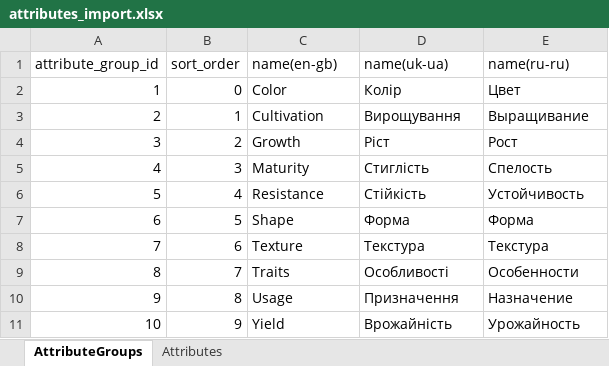
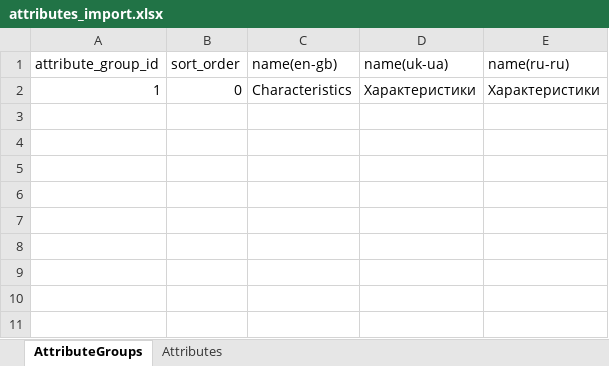
Before and after one commit to volodymyr-hohunskyi/fun-dacha-ui, an Excel workbook: shared/import_data/attributes_import.xlsx, sheet AttributeGroups, drawn as a sheet; values as stored, in another font and other column widths than the file's, no borders; the diff names each change by its address in the sheet, - before the commit and + after, or states it on an @@ line.

```diff
--- a/shared/import_data/attributes_import.xlsx (sheet AttributeGroups)
+++ b/shared/import_data/attributes_import.xlsx (sheet AttributeGroups)
-C2 (name(en-gb)): Color
+C2 (name(en-gb)): Characteristics
-D2 (name(uk-ua)): Колір
+D2 (name(uk-ua)): Характеристики
-E2 (name(ru-ru)): Цвет
+E2 (name(ru-ru)): Характеристики
-row 3: 2 | 1 | Cultivation | Вирощування | Выращивание
-row 4: 3 | 2 | Growth | Ріст | Рост
-row 5: 4 | 3 | Maturity | Стиглість | Спелость
-row 6: 5 | 4 | Resistance | Стійкість | Устойчивость
-row 7: 6 | 5 | Shape | Форма | Форма
-row 8: 7 | 6 | Texture | Текстура | Текстура
-row 9: 8 | 7 | Traits | Особливості | Особенности
-row 10: 9 | 8 | Usage | Призначення | Назначение
-row 11: 10 | 9 | Yield | Врожайність | Урожайность
```
Also changed, not shown: sheet Attributes, shared/import_data/products_import.xlsx, 3 other files.
